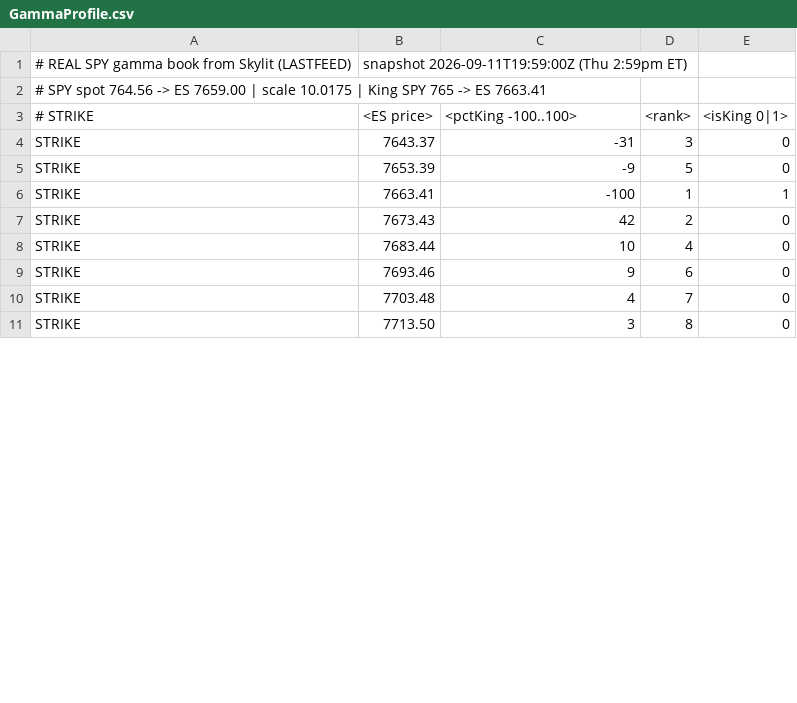
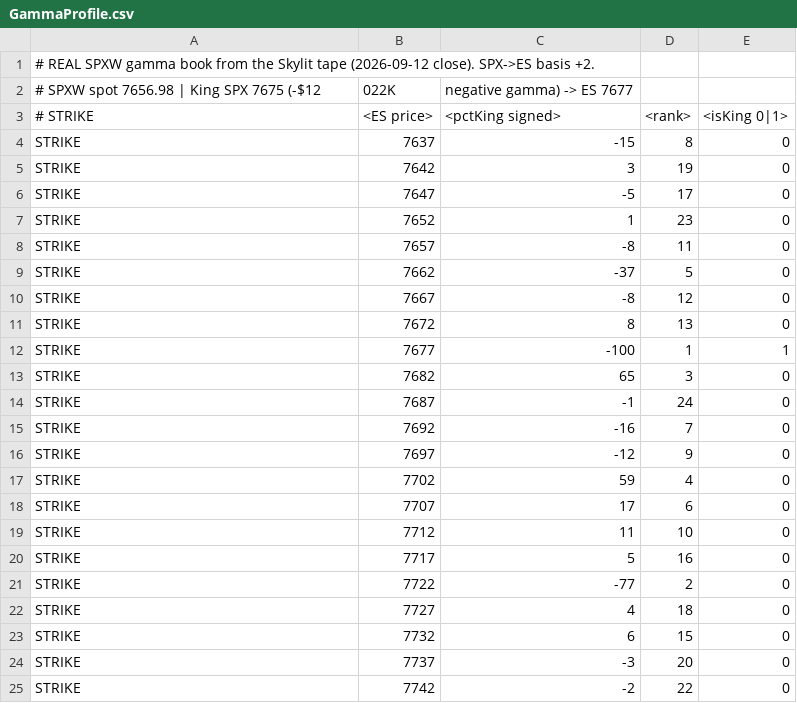
Before and after one commit to rassulshah/gex-signal-tapereader, a CSV file: plugin/GammaProfile.csv, drawn as a sheet; only a part is shown; the diff covers the shown part only.

Commit message:
gex: sync 12-Sat-09 22:20

```diff
--- a/plugin/GammaProfile.csv
+++ b/plugin/GammaProfile.csv
@@ -1,11 +1,25 @@
-# REAL SPY gamma book from Skylit (LASTFEED), snapshot 2026-09-11T19:59:00Z (Thu 2:59pm ET)
-# SPY spot 764.56 -> ES 7659.00 | scale 10.0175 | King SPY 765 -> ES 7663.41
-# STRIKE,<ES price>,<pctKing -100..100>,<rank>,<isKing 0|1>
-STRIKE,7643.37,-31,3,0
-STRIKE,7653.39,-9,5,0
-STRIKE,7663.41,-100,1,1
-STRIKE,7673.43,42,2,0
-STRIKE,7683.44,10,4,0
-STRIKE,7693.46,9,6,0
-STRIKE,7703.48,4,7,0
-STRIKE,7713.50,3,8,0
+# REAL SPXW gamma book from the Skylit tape (2026-09-12 close). SPX->ES basis +2.
+# SPXW spot 7656.98 | King SPX 7675 (-$12,022K, negative gamma) -> ES 7677
+# STRIKE,<ES price>,<pctKing signed>,<rank>,<isKing 0|1>
+STRIKE,7637,-15,8,0
+STRIKE,7642,3,19,0
+STRIKE,7647,-5,17,0
+STRIKE,7652,1,23,0
+STRIKE,7657,-8,11,0
+STRIKE,7662,-37,5,0
+STRIKE,7667,-8,12,0
+STRIKE,7672,8,13,0
+STRIKE,7677,-100,1,1
+STRIKE,7682,65,3,0
+STRIKE,7687,-1,24,0
+STRIKE,7692,-16,7,0
+STRIKE,7697,-12,9,0
+STRIKE,7702,59,4,0
+STRIKE,7707,17,6,0
+STRIKE,7712,11,10,0
+STRIKE,7717,5,16,0
+STRIKE,7722,-77,2,0
+STRIKE,7727,4,18,0
+STRIKE,7732,6,15,0
+STRIKE,7737,-3,20,0
+STRIKE,7742,-2,22,0
```
Also changed, not shown: 2 added rows and 1 edited cell elsewhere in this file.
